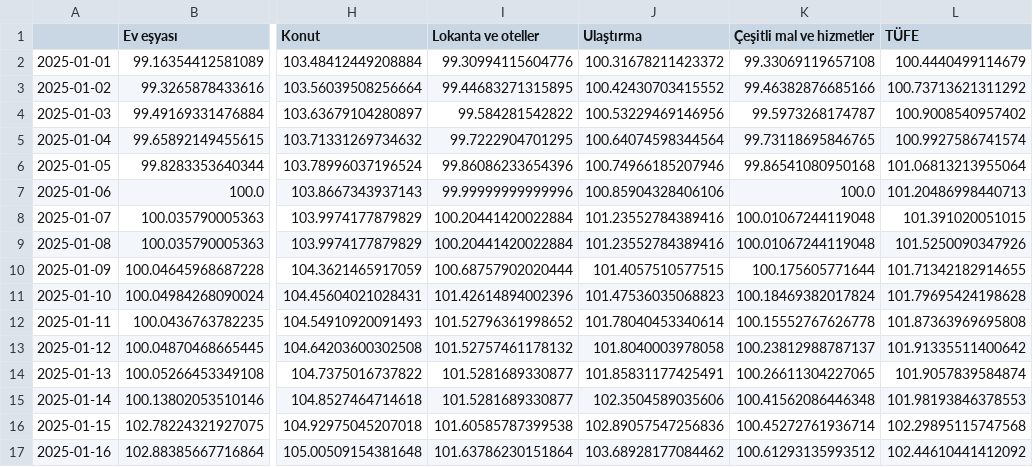
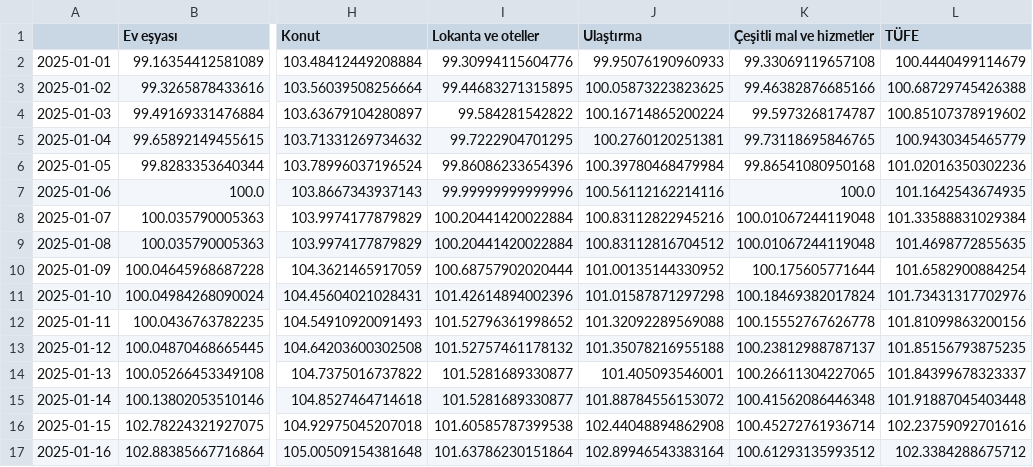
Before and after one commit to kaboya19/web-tufe-streamlit, a CSV file: gruplar_int.csv, drawn as a sheet; only a part is shown, gaps mark what is left out; the diff covers the shown part only; the diff names each change by its address in the sheet, - before the commit and + after, or states it on an @@ line.

```diff
--- a/gruplar_int.csv
+++ b/gruplar_int.csv
-J2 (Ulaştırma): 100.31678211423372
+J2 (Ulaştırma): 99.95076190960933
-J3 (Ulaştırma): 100.42430703415552
+J3 (Ulaştırma): 100.05873223823625
-L3 (TÜFE): 100.73713621311292
+L3 (TÜFE): 100.68729745426388
-J4 (Ulaştırma): 100.53229469146956
+J4 (Ulaştırma): 100.16714865200224
-L4 (TÜFE): 100.9008540957402
+L4 (TÜFE): 100.85107378919602
-J5 (Ulaştırma): 100.64074598344564
+J5 (Ulaştırma): 100.2760120251381
-L5 (TÜFE): 100.9927586741574
+L5 (TÜFE): 100.9430345465779
-J6 (Ulaştırma): 100.74966185207946
+J6 (Ulaştırma): 100.39780468479984
-L6 (TÜFE): 101.06813213955064
+L6 (TÜFE): 101.02016350302236
-J7 (Ulaştırma): 100.85904328406106
+J7 (Ulaştırma): 100.56112162214116
-L7 (TÜFE): 101.20486998440713
+L7 (TÜFE): 101.1642543674935
-J8 (Ulaştırma): 101.23552784389416
+J8 (Ulaştırma): 100.83112822945216
-L8 (TÜFE): 101.391020051015
+L8 (TÜFE): 101.33588831029384
-J9 (Ulaştırma): 101.23552784389416
+J9 (Ulaştırma): 100.83112816704512
-L9 (TÜFE): 101.5250090347926
+L9 (TÜFE): 101.4698772855635
-J10 (Ulaştırma): 101.4057510577515
+J10 (Ulaştırma): 101.00135144330952
-L10 (TÜFE): 101.71342182914655
+L10 (TÜFE): 101.6582900884254
-J11 (Ulaştırma): 101.47536035068823
+J11 (Ulaştırma): 101.01587871297298
-L11 (TÜFE): 101.79695424198628
+L11 (TÜFE): 101.73431317702976
-J12 (Ulaştırma): 101.78040453340614
+J12 (Ulaştırma): 101.32092289569088
-L12 (TÜFE): 101.87363969695808
+L12 (TÜFE): 101.81099863200156
-J13 (Ulaştırma): 101.8040003978058
+J13 (Ulaştırma): 101.35078216955188
-L13 (TÜFE): 101.91335511400642
+L13 (TÜFE): 101.85156793875235
-J14 (Ulaştırma): 101.85831177425491
+J14 (Ulaştırma): 101.405093546001
-L14 (TÜFE): 101.9057839584874
+L14 (TÜFE): 101.84399678323337
-J15 (Ulaştırma): 102.3504589035606
+J15 (Ulaştırma): 101.88784556153072
-L15 (TÜFE): 101.98193846378553
+L15 (TÜFE): 101.91887045403448
-J16 (Ulaştırma): 102.89057547256836
+J16 (Ulaştırma): 102.44048894862908
-L16 (TÜFE): 102.29895115747568
+L16 (TÜFE): 102.23759092701616
-J17 (Ulaştırma): 103.68928177084462
+J17 (Ulaştırma): 102.89946543383164
-L17 (TÜFE): 102.44610441412092
+L17 (TÜFE): 102.3384288675712
```
Also changed, not shown: 1 added row and 43 edited cells elsewhere in this file, ağırlıklartüfe.csv, endeksler_int.csv, 11 other files.
